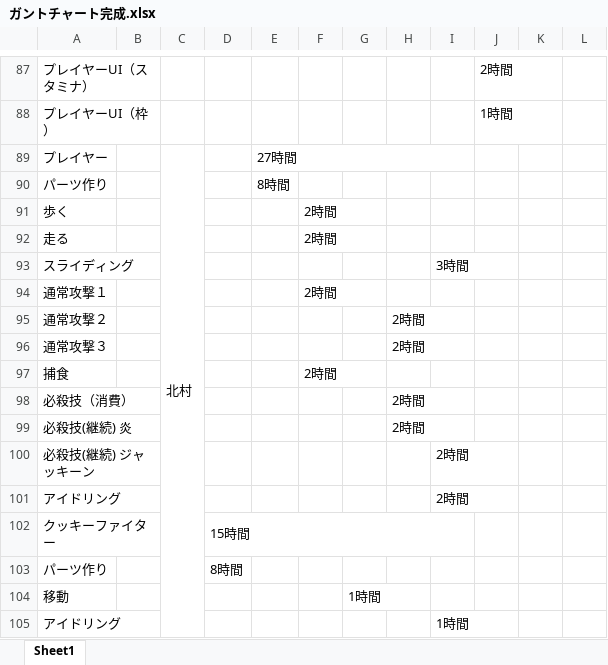
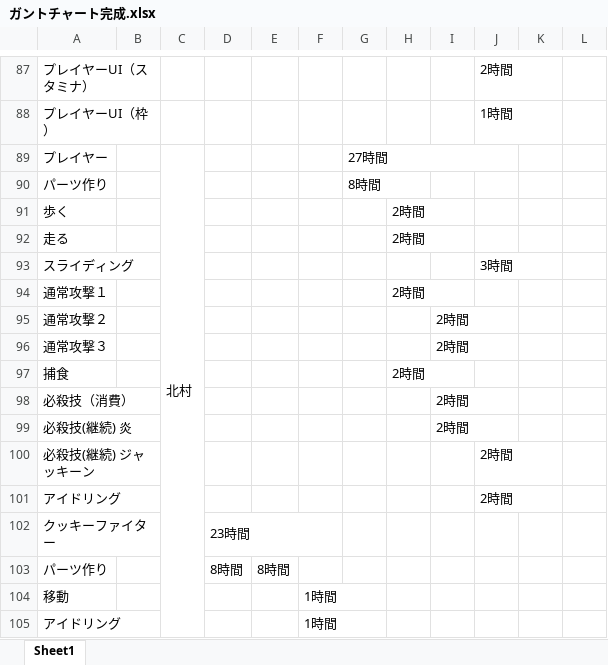
Before and after one commit to GCLUC2017s/GameProject, an Excel workbook: 福山/ドキュメント/ガントチャート完成.xlsx, sheet Sheet1, drawn as a sheet; only a part is shown, gaps mark what is left out; values as stored, in another font and other column widths than the file's, no cell formats; charts and pictures not drawn; removed rows and columns are numbered as before the commit, all else as after; rows hold the shown columns only; the diff covers the shown part only; the diff names each change by its address in the sheet, - before the commit and + after, or states it on an @@ line.

```diff
--- a/福山/ドキュメント/ガントチャート完成.xlsx (sheet Sheet1)
+++ b/福山/ドキュメント/ガントチャート完成.xlsx (sheet Sheet1)
-E89: 27時間
+E89: (empty)
-E89:I89 merged
-G89: (empty)
+G89: 27時間
+G89:J89 merged
-E90: 8時間
+E90: (empty)
-G90: (empty)
+G90: 8時間
-F91:F92: 2時間
+F91:F92: (empty)
-H91:H92: (empty)
+H91:H92: 2時間
-I93: 3時間
+I93: (empty)
-J93: (empty)
+J93: 3時間
-row 94: 通常攻撃１ |  |  |  |  | 2時間
-A94: 通常攻撃２
+A94: 通常攻撃１
+row 95: 通常攻撃２ |  |  |  |  |  |  |  | 2時間
-H96: 2時間
+H96: (empty)
-I96: (empty)
+I96: 2時間
-F97: 2時間
+F97: (empty)
-H97: (empty)
+H97: 2時間
-H98: 2時間
+H98: (empty)
-I98: (empty)
+I98: 2時間
-row 99: 必殺技(継続) 炎 |  |  |  |  |  |  | 2時間
-A99: 必殺技(継続) ジャッキーン
+A99: 必殺技(継続) 炎
+row 100: 必殺技(継続) ジャッキーン |  |  |  |  |  |  |  |  | 2時間
-I101: 2時間
+I101: (empty)
-J101: (empty)
+J101: 2時間
-D102: 15時間
+D102: 23時間
-D102:I102 merged
+D102:F102 merged
-E103: (empty)
+E103: 8時間
-F104:F105: (empty)
+F104:F105: 1時間
-G104: 1時間
+G104: (empty)
-I105: 1時間
+I105: (empty)
```
Also changed, not shown: 1 added row, 2 removed rows and 3 edited cells elsewhere in this sheet, cell formats, charts or pictures, 7 other files.
